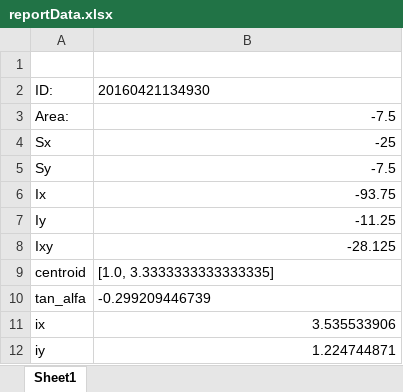
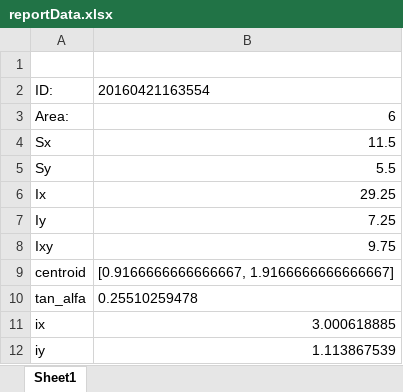
Before and after one commit to fanjianhui/SectionTool, an Excel workbook: AbkSection/UI2/reportData.xlsx, sheet Sheet1, drawn as a sheet; values as stored, in another font and other column widths than the file's, no borders; charts and pictures not drawn; the diff names each change by its address in the sheet, - before the commit and + after, or states it on an @@ line.

```diff
--- a/AbkSection/UI2/reportData.xlsx (sheet Sheet1)
+++ b/AbkSection/UI2/reportData.xlsx (sheet Sheet1)
-B2: 20160421134930
+B2: 20160421163554
-B3: -7.5
+B3: 6
-B4: -25
+B4: 11.5
-B5: -7.5
+B5: 5.5
-B6: -93.75
+B6: 29.25
-B7: -11.25
+B7: 7.25
-B8: -28.125
+B8: 9.75
-B9: [1.0, 3.3333333333333335]
+B9: [0.9166666666666667, 1.9166666666666667]
-B10: -0.299209446739
+B10: 0.25510259478
-B11: 3.535533906
+B11: 3.000618885
-B12: 1.224744871
+B12: 1.113867539
```
Also changed, not shown: charts or pictures, AbkSection/UI2/LibInfo.xlsx, 6 other files.
